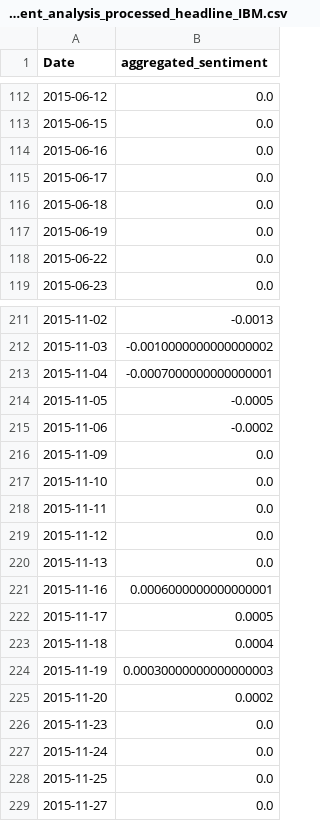
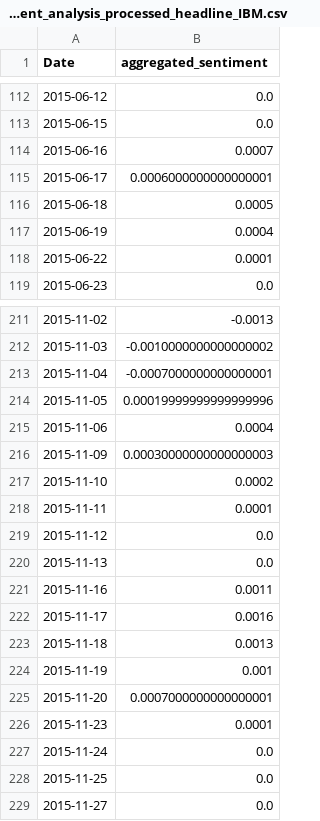
Before and after one commit to xavsant/multimodal_stockprice_prediction, a CSV file: data/clean/multimodal_inputs/llm_weighted_sentiment_analysis_processed_headline_IBM.csv, drawn as a sheet; only a part is shown, gaps mark what is left out; the diff covers the shown part only.

```diff
--- a/data/clean/multimodal_inputs/llm_weighted_sentiment_analysis_processed_headline_IBM.csv
+++ b/data/clean/multimodal_inputs/llm_weighted_sentiment_analysis_processed_headline_IBM.csv
@@ -113,7 +113,7 @@ Date,aggregated_sentiment
 2015-06-15,0.0
-2015-06-16,0.0
-2015-06-17,0.0
-2015-06-18,0.0
-2015-06-19,0.0
-2015-06-22,0.0
+2015-06-16,0.0007
+2015-06-17,0.0006000000000000001
+2015-06-18,0.0005
+2015-06-19,0.0004
+2015-06-22,0.0001
 2015-06-23,0.0
@@ -213,15 +213,15 @@ Date,aggregated_sentiment
 2015-11-04,-0.0007000000000000001
-2015-11-05,-0.0005
-2015-11-06,-0.0002
-2015-11-09,0.0
-2015-11-10,0.0
-2015-11-11,0.0
+2015-11-05,0.00019999999999999996
+2015-11-06,0.0004
+2015-11-09,0.00030000000000000003
+2015-11-10,0.0002
+2015-11-11,0.0001
 2015-11-12,0.0
 2015-11-13,0.0
-2015-11-16,0.0006000000000000001
-2015-11-17,0.0005
-2015-11-18,0.0004
-2015-11-19,0.00030000000000000003
-2015-11-20,0.0002
-2015-11-23,0.0
+2015-11-16,0.0011
+2015-11-17,0.0016
+2015-11-18,0.0013
+2015-11-19,0.001
+2015-11-20,0.0007000000000000001
+2015-11-23,0.0001
 2015-11-24,0.0
```
Also changed, not shown: 62 edited cells elsewhere in this file, data/clean/multimodal_inputs/llm_weighted_sentiment_analysis_processed_headline_AAPL.csv, data/clean/multimodal_inputs/llm_weighted_sentiment_analysis_processed_headline_AMZN.csv, 4 other files.
